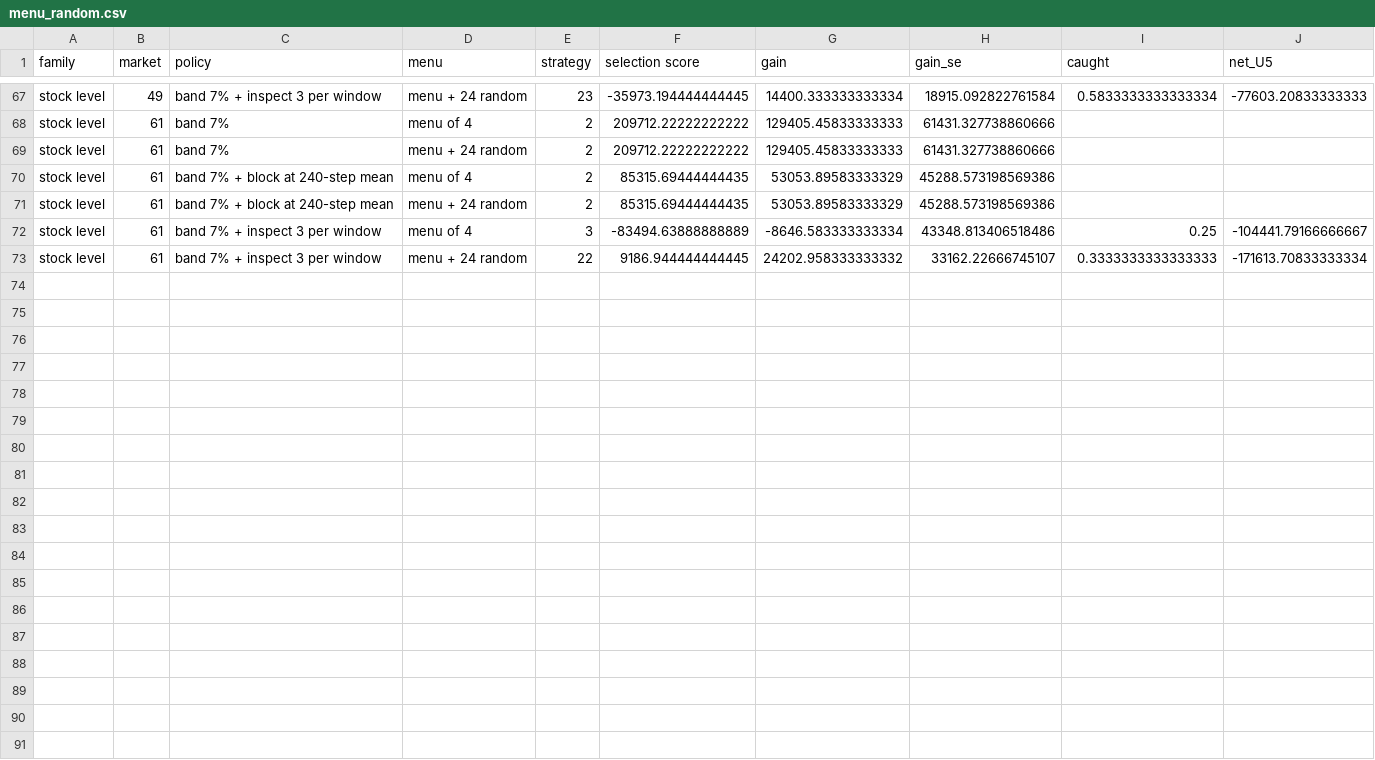
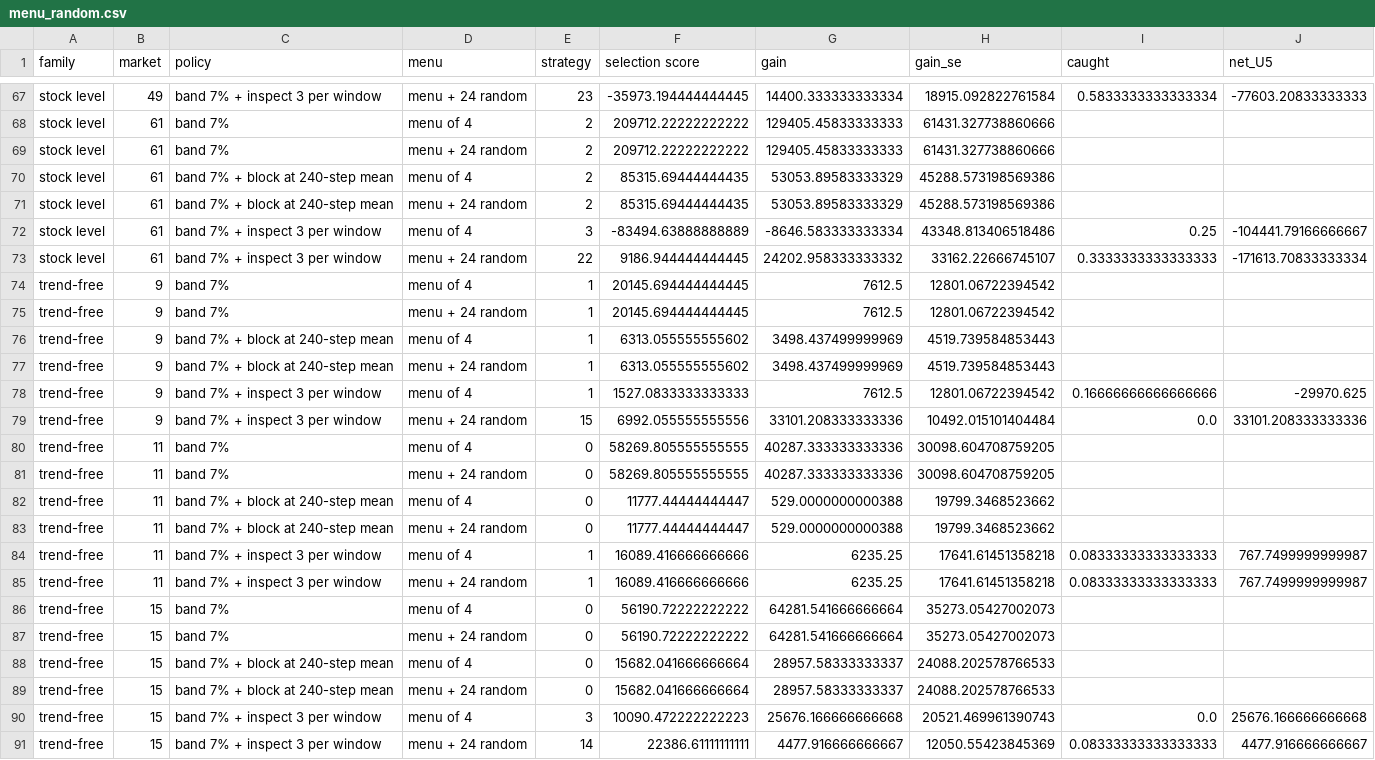
Before and after one commit to vinhqdang/quantitative_trading, a CSV file: results/menu_random.csv, drawn as a sheet; only a part is shown, gaps mark what is left out; the diff names each change by its address in the sheet, - before the commit and + after, or states it on an @@ line.

Commit message:
Update partial results of the strategy-menu experiment (run in progress)

```diff
--- a/results/menu_random.csv
+++ b/results/menu_random.csv
+row 74: trend-free | 9 | band 7% | menu of 4 | 1 | 20145.694444444445 | 7612.5 | 12801.06722394542
+row 75: trend-free | 9 | band 7% | menu + 24 random | 1 | 20145.694444444445 | 7612.5 | 12801.06722394542
+row 76: trend-free | 9 | band 7% + block at 240-step mean | menu of 4 | 1 | 6313.055555555602 | 3498.437499999969 | 4519.739584853443
+row 77: trend-free | 9 | band 7% + block at 240-step mean | menu + 24 random | 1 | 6313.055555555602 | 3498.437499999969 | 4519.739584853443
+row 78: trend-free | 9 | band 7% + inspect 3 per window | menu of 4 | 1 | 1527.0833333333333 | 7612.5 | 12801.06722394542 | 0.16666666666666666 | -29970.625
+row 79: trend-free | 9 | band 7% + inspect 3 per window | menu + 24 random | 15 | 6992.055555555556 | 33101.208333333336 | 10492.015101404484 | 0.0 | 33101.208333333336
+row 80: trend-free | 11 | band 7% | menu of 4 | 0 | 58269.805555555555 | 40287.333333333336 | 30098.604708759205
+row 81: trend-free | 11 | band 7% | menu + 24 random | 0 | 58269.805555555555 | 40287.333333333336 | 30098.604708759205
+row 82: trend-free | 11 | band 7% + block at 240-step mean | menu of 4 | 0 | 11777.44444444447 | 529.0000000000388 | 19799.3468523662
+row 83: trend-free | 11 | band 7% + block at 240-step mean | menu + 24 random | 0 | 11777.44444444447 | 529.0000000000388 | 19799.3468523662
+row 84: trend-free | 11 | band 7% + inspect 3 per window | menu of 4 | 1 | 16089.416666666666 | 6235.25 | 17641.61451358218 | 0.08333333333333333 | 767.7499999999987
+row 85: trend-free | 11 | band 7% + inspect 3 per window | menu + 24 random | 1 | 16089.416666666666 | 6235.25 | 17641.61451358218 | 0.08333333333333333 | 767.7499999999987
+row 86: trend-free | 15 | band 7% | menu of 4 | 0 | 56190.72222222222 | 64281.541666666664 | 35273.05427002073
+row 87: trend-free | 15 | band 7% | menu + 24 random | 0 | 56190.72222222222 | 64281.541666666664 | 35273.05427002073
+row 88: trend-free | 15 | band 7% + block at 240-step mean | menu of 4 | 0 | 15682.041666666664 | 28957.58333333337 | 24088.202578766533
+row 89: trend-free | 15 | band 7% + block at 240-step mean | menu + 24 random | 0 | 15682.041666666664 | 28957.58333333337 | 24088.202578766533
+row 90: trend-free | 15 | band 7% + inspect 3 per window | menu of 4 | 3 | 10090.472222222223 | 25676.166666666668 | 20521.469961390743 | 0.0 | 25676.166666666668
+row 91: trend-free | 15 | band 7% + inspect 3 per window | menu + 24 random | 14 | 22386.61111111111 | 4477.916666666667 | 12050.55423845369 | 0.08333333333333333 | 4477.916666666667
```
Also changed, not shown: 1 other file.
